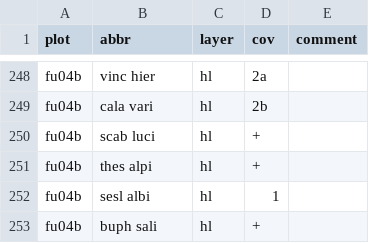
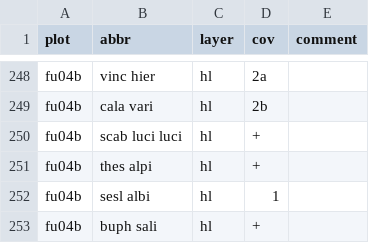
Before and after one commit to rforge/vegsoup, a CSV file: testing/fuschl dta/species.csv, drawn as a sheet; only a part is shown, gaps mark what is left out.

Commit message:
git-svn-id: svn://svn.r-forge.r-project.org/svnroot/vegsoup@228 edb9625f-4e0d-4859-8d74-9fd3b1da38cb

```diff
--- a/testing/fuschl dta/species.csv
+++ b/testing/fuschl dta/species.csv
@@ -249,3 +249,3 @@
 "fu04b";"cala vari";"hl";"2b";
-"fu04b";"scab luci";"hl";"+";
+"fu04b";"scab luci luci";"hl";"+";
 "fu04b";"thes alpi";"hl";"+";
```
